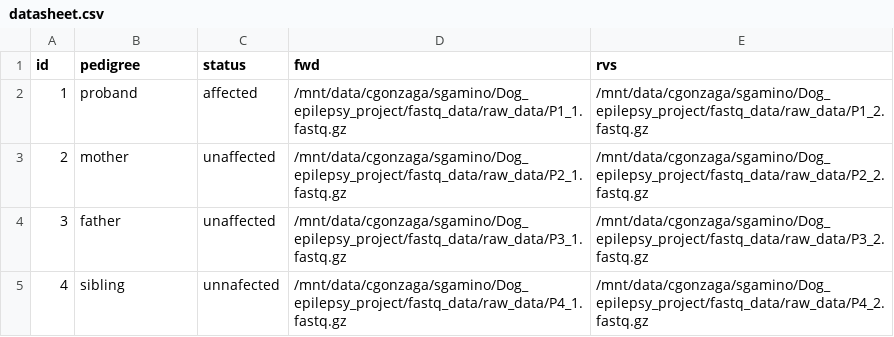
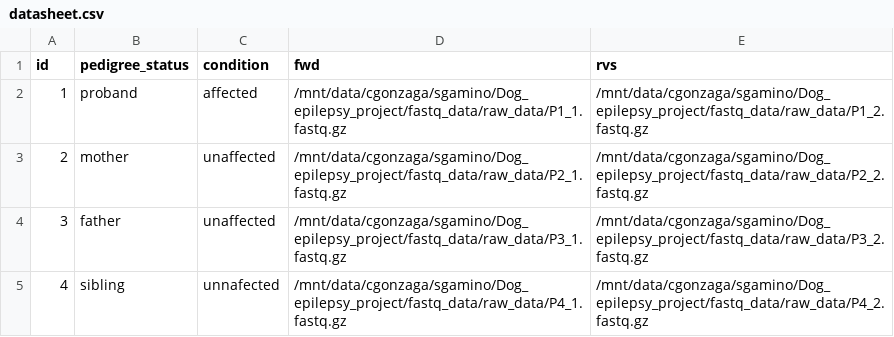
Before and after one commit to ghobi20/Pipeline-for-Detection-of-rare-variants-in-Dogs, a CSV file: nextflow/datasheet.csv, drawn as a sheet.

Commit message:
minor changes to the datasheet metadata names

```diff
--- a/nextflow/datasheet.csv
+++ b/nextflow/datasheet.csv
@@ -1,2 +1,2 @@
-id,pedigree,status,fwd,rvs
+id,pedigree_status,condition,fwd,rvs
 1,proband,affected,/mnt/data/cgonzaga/sgamino/Dog_epilepsy_project/fastq_data/raw_data/P1_1.fastq.gz,/mnt/data/cgonzaga/sgamino/Dog_epilepsy_project/fastq_data/raw_data/P1_2.fastq.gz
```
Also changed, not shown: 1 other file.
